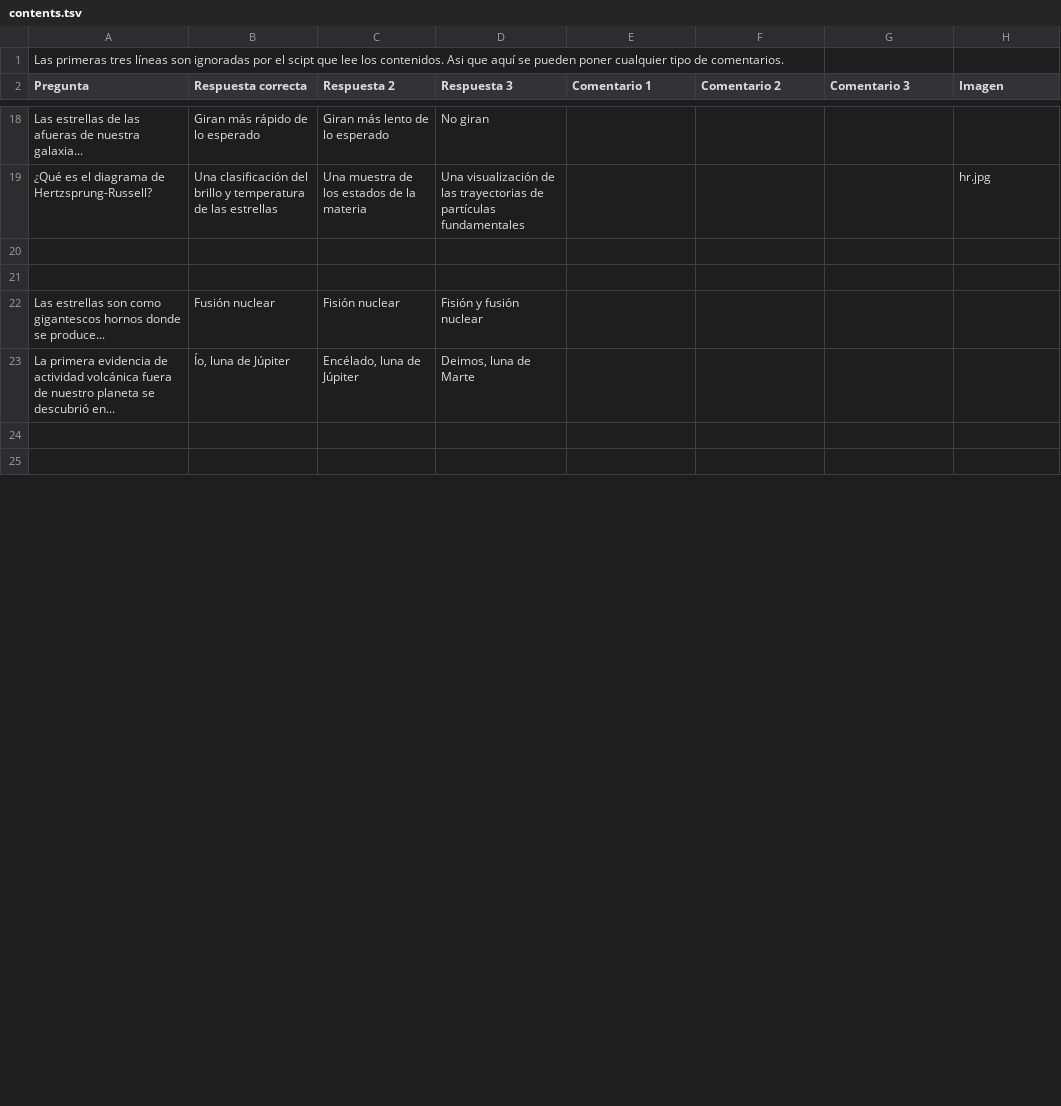
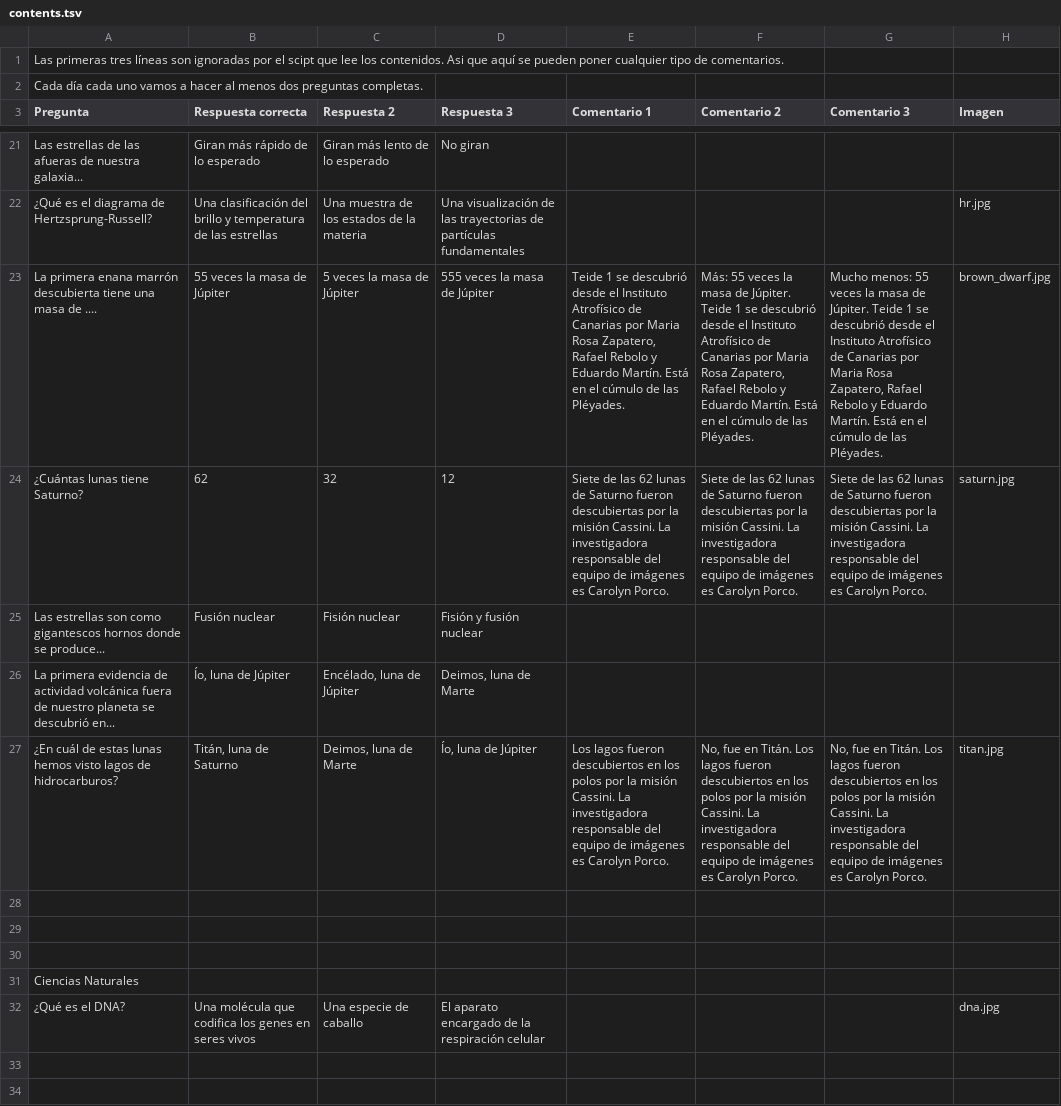
Before and after one commit to appsforscience/ScienceQuiz, a TSV file: contents.tsv, drawn as a sheet; only a part is shown, gaps mark what is left out; addresses are those after the commit; the diff covers the shown part only; the diff names each change by its address in the sheet, - before the commit and + after, or states it on an @@ line.

```diff
--- a/contents.tsv
+++ b/contents.tsv
+row 2: Cada día cada uno vamos a hacer al menos dos preguntas completas.
+row 23: La primera enana marrón descubierta tiene una masa de .... | 55 veces la masa de Júpiter | 5 veces la masa de Júpiter | 555 veces la masa de Júpiter | Teide 1 se descubrió desde el Instituto Atrofísico de Canarias por Maria Rosa Zapatero, Rafael Rebolo y Eduardo Martín. Está en el cúmulo de las Pléyades. | Más: 55 veces la masa de Júpiter. Teide 1 se descubrió desde el Instituto Atrofísico de Canarias por Maria Rosa Zapatero, Rafael Rebolo y Eduardo Martín. Está en el cúmulo de las Pléyades. | Mucho menos: 55 veces la masa de Júpiter. Teide 1 se descubrió desde el Instituto Atrofísico de Canarias por Maria Rosa Zapatero, Rafael Rebolo y Eduardo Martín. Está en el cúmulo de las Pléyades. | brown_dwarf.jpg
+row 24: ¿Cuántas lunas tiene Saturno? | 62 | 32 | 12 | Siete de las 62 lunas de Saturno fueron descubiertas por la misión Cassini. La investigadora responsable del equipo de imágenes es Carolyn Porco. | Siete de las 62 lunas de Saturno fueron descubiertas por la misión Cassini. La investigadora responsable del equipo de imágenes es Carolyn Porco. | Siete de las 62 lunas de Saturno fueron descubiertas por la misión Cassini. La investigadora responsable del equipo de imágenes es Carolyn Porco. | saturn.jpg
+row 25: Las estrellas son como gigantescos hornos donde se produce... | Fusión nuclear | Fisión nuclear | Fisión y fusión nuclear
@@ row 23 moved to row 26: La primera evidencia de actividad volcán… @@
+row 27: ¿En cuál de estas lunas hemos visto lagos de hidrocarburos? | Titán, luna de Saturno | Deimos, luna de Marte | Ío, luna de Júpiter | Los lagos fueron descubiertos en los polos por la misión Cassini. La investigadora responsable del equipo de imágenes es Carolyn Porco. | No, fue en Titán. Los lagos fueron descubiertos en los polos por la misión Cassini. La investigadora responsable del equipo de imágenes es Carolyn Porco. | No, fue en Titán. Los lagos fueron descubiertos en los polos por la misión Cassini. La investigadora responsable del equipo de imágenes es Carolyn Porco. | titan.jpg
-row 30: Las estrellas son como gigantescos hornos donde se produce... | Fusión nuclear | Fisión nuclear | Fisión y fusión nuclear
+row 30: (empty)
+row 31: Ciencias Naturales
+row 32: ¿Qué es el DNA? | Una molécula que codifica los genes en seres vivos | Una especie de caballo | El aparato encargado de la respiración celular |  |  |  | dna.jpg
```
Also changed, not shown: 16 added rows, 1 removed row and 11 edited cells elsewhere in this file, 7 other files.
